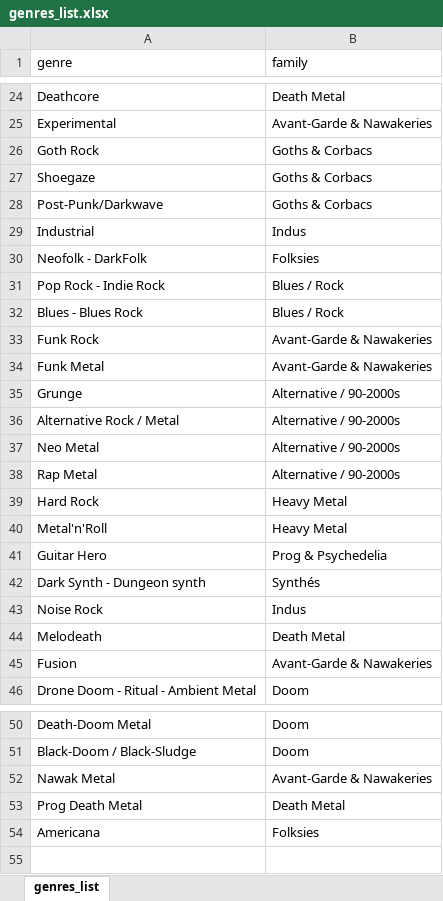
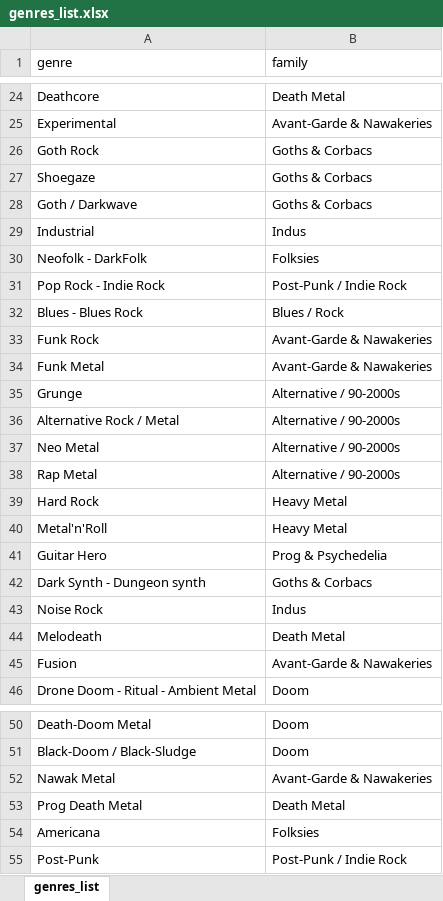
Before and after one commit to kloudkrafts01/rifftop, an Excel workbook: data/genres_list.xlsx, sheet genres_list, drawn as a sheet; only a part is shown, gaps mark what is left out; values as stored, in another font and other column widths than the file's, no borders; the diff names each change by its address in the sheet, - before the commit and + after, or states it on an @@ line.

```diff
--- a/data/genres_list.xlsx (sheet genres_list)
+++ b/data/genres_list.xlsx (sheet genres_list)
-A28 (genre): Post-Punk/Darkwave
+A28 (genre): Goth / Darkwave
-B31 (family): Blues / Rock
+B31 (family): Post-Punk / Indie Rock
-B42 (family): Synthés
+B42 (family): Goths & Corbacs
+row 55: Post-Punk | Post-Punk / Indie Rock
```
Also changed, not shown: data/input.xlsx, 19 other files.
